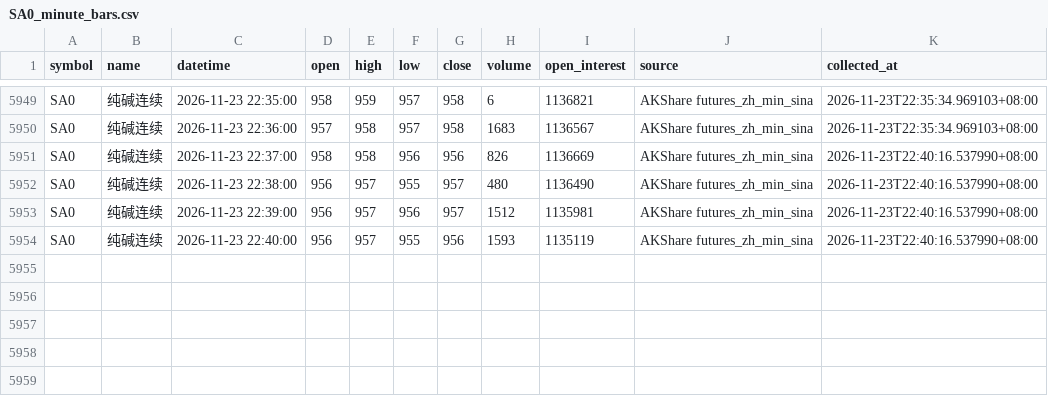
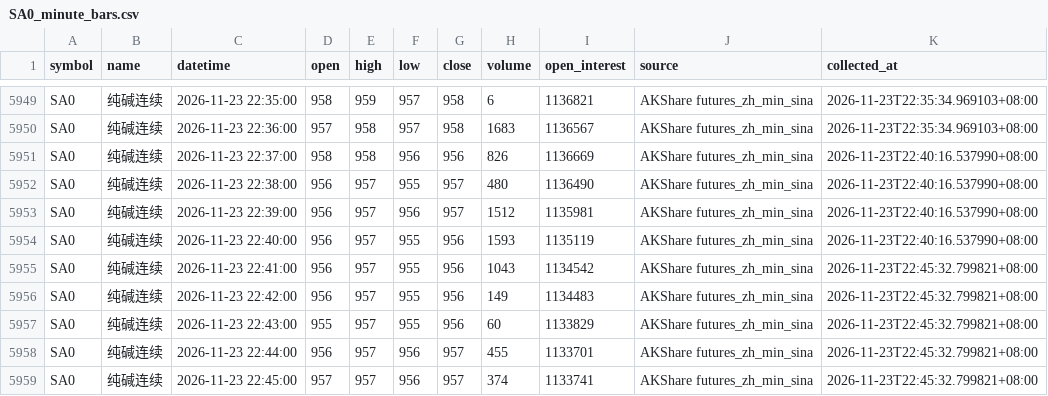
Before and after one commit to luckyjohnlucky/akshare-futures-data, a CSV file: output/SA0_minute_bars.csv, drawn as a sheet; only a part is shown, gaps mark what is left out; the diff names each change by its address in the sheet, - before the commit and + after, or states it on an @@ line.

```diff
--- a/output/SA0_minute_bars.csv
+++ b/output/SA0_minute_bars.csv
+row 5955: SA0 | 纯碱连续 | 2026-11-23 22:41:00 | 956 | 957 | 955 | 956 | 1043 | 1134542 | AKShare futures_zh_min_sina | 2026-11-23T22:45:32.799821+08:00
+row 5956: SA0 | 纯碱连续 | 2026-11-23 22:42:00 | 956 | 957 | 955 | 956 | 149 | 1134483 | AKShare futures_zh_min_sina | 2026-11-23T22:45:32.799821+08:00
+row 5957: SA0 | 纯碱连续 | 2026-11-23 22:43:00 | 955 | 957 | 955 | 956 | 60 | 1133829 | AKShare futures_zh_min_sina | 2026-11-23T22:45:32.799821+08:00
+row 5958: SA0 | 纯碱连续 | 2026-11-23 22:44:00 | 956 | 957 | 956 | 957 | 455 | 1133701 | AKShare futures_zh_min_sina | 2026-11-23T22:45:32.799821+08:00
+row 5959: SA0 | 纯碱连续 | 2026-11-23 22:45:00 | 957 | 957 | 956 | 957 | 374 | 1133741 | AKShare futures_zh_min_sina | 2026-11-23T22:45:32.799821+08:00
```
Also changed, not shown: output/HC0_minute_bars.csv, output/L0_minute_bars.csv, 6 other files.
